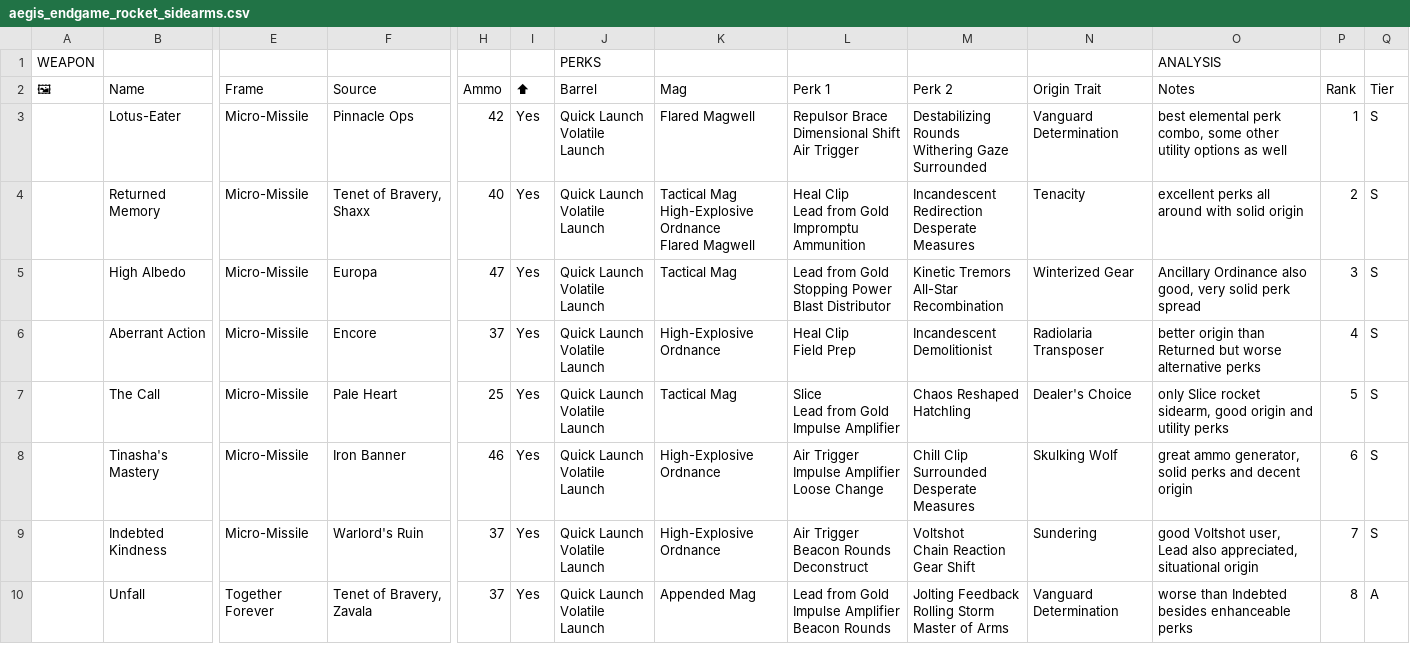
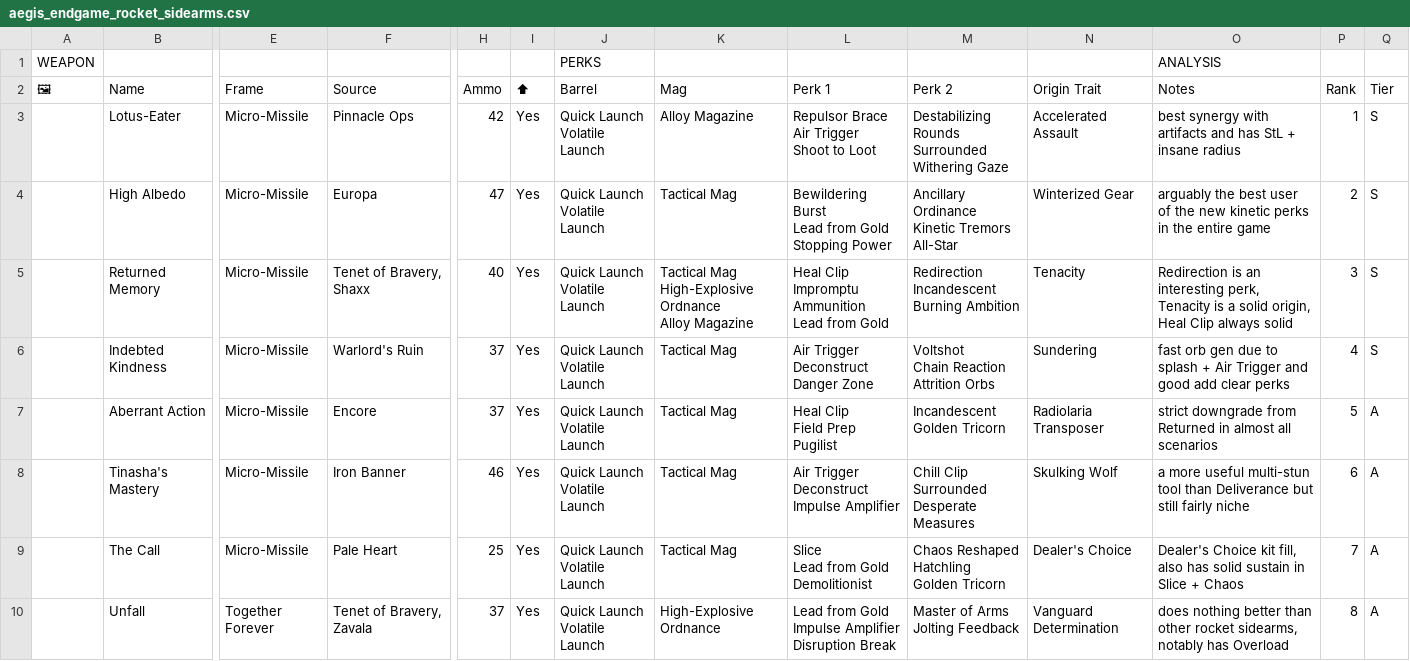
Before and after one commit to JxPv2/Destiny2, a CSV file: dim_wishlists/spreadsheets_to_dim_wishlists_scripts/workbooks_downloaded/aegis_endgame_rocket_sidearms.csv, drawn as a sheet; only a part is shown, gaps mark what is left out; removed rows and columns are numbered as before the commit, all else as after; rows hold the shown columns only; ↵ is a line break in a cell; the diff names each change by its address in the sheet, - before the commit and + after, or states it on an @@ line.

```diff
--- a/dim_wishlists/spreadsheets_to_dim_wishlists_scripts/workbooks_downloaded/aegis_endgame_rocket_sidearms.csv
+++ b/dim_wishlists/spreadsheets_to_dim_wishlists_scripts/workbooks_downloaded/aegis_endgame_rocket_sidearms.csv
-K3 (Mag): Flared Magwell
+K3 (Mag): Alloy Magazine
-L3 (Perk 1): Repulsor Brace ↵ Dimensional Shift ↵ Air Trigger
+L3 (Perk 1): Repulsor Brace ↵ Air Trigger ↵ Shoot to Loot
-M3 (Perk 2): Destabilizing Rounds ↵ Withering Gaze ↵ Surrounded
+M3 (Perk 2): Destabilizing Rounds ↵ Surrounded ↵ Withering Gaze
-N3 (Origin Trait): Vanguard Determination
+N3 (Origin Trait): Accelerated Assault
-O3 (Notes): best elemental perk combo, some other utility options as well
+O3 (Notes): best synergy with artifacts and has StL + insane radius
-row 4:  | Returned Memory | Micro-Missile | Tenet of Bravery, Shaxx | 40 | Yes | Quick Launch ↵ Volatile Launch | Tactical Mag ↵ High-Explosive Ordnance ↵ Flared Magwell | Heal Clip ↵ Lead from Gold ↵ Impromptu Ammunition | Incandescent ↵ Redirection ↵ Desperate Measures | Tenacity | excellent perks all around with solid origin | 2 | S
-L4 (Perk 1): Lead from Gold ↵ Stopping Power ↵ Blast Distributor
+L4 (Perk 1): Bewildering Burst ↵ Lead from Gold ↵ Stopping Power
-M4 (Perk 2): Kinetic Tremors ↵ All-Star ↵ Recombination
+M4 (Perk 2): Ancillary Ordinance ↵ Kinetic Tremors ↵ All-Star
-O4 (Notes): Ancillary Ordinance also good, very solid perk spread
+O4 (Notes): arguably the best user of the new kinetic perks in the entire game
-P4 (Rank): 3
+P4 (Rank): 2
+row 5:  | Returned Memory | Micro-Missile | Tenet of Bravery, Shaxx | 40 | Yes | Quick Launch ↵ Volatile Launch | Tactical Mag ↵ High-Explosive Ordnance ↵ Alloy Magazine | Heal Clip ↵ Impromptu Ammunition ↵ Lead from Gold | Redirection ↵ Incandescent ↵ Burning Ambition | Tenacity | Redirection is an interesting perk, Tenacity is a solid origin, Heal Clip always solid | 3 | S
+row 6:  | Indebted Kindness | Micro-Missile | Warlord's Ruin | 37 | Yes | Quick Launch ↵ Volatile Launch | Tactical Mag | Air Trigger ↵ Deconstruct ↵ Danger Zone | Voltshot ↵ Chain Reaction ↵ Attrition Orbs | Sundering | fast orb gen due to splash + Air Trigger and good add clear perks | 4 | S
-K7 (Mag): High-Explosive Ordnance
+K7 (Mag): Tactical Mag
-L7 (Perk 1): Heal Clip ↵ Field Prep
+L7 (Perk 1): Heal Clip ↵ Field Prep ↵ Pugilist
-M7 (Perk 2): Incandescent ↵ Demolitionist
+M7 (Perk 2): Incandescent ↵ Golden Tricorn
-O7 (Notes): better origin than Returned but worse alternative perks
+O7 (Notes): strict downgrade from Returned in almost all scenarios
-P7 (Rank): 4
+P7 (Rank): 5
-Q7 (Tier): S
+Q7 (Tier): A
-row 7:  | The Call | Micro-Missile | Pale Heart | 25 | Yes | Quick Launch ↵ Volatile Launch | Tactical Mag | Slice ↵ Lead from Gold ↵ Impulse Amplifier | Chaos Reshaped ↵ Hatchling | Dealer's Choice | only Slice rocket sidearm, good origin and utility perks | 5 | S
-K8 (Mag): High-Explosive Ordnance
+K8 (Mag): Tactical Mag
-L8 (Perk 1): Air Trigger ↵ Impulse Amplifier ↵ Loose Change
+L8 (Perk 1): Air Trigger ↵ Deconstruct ↵ Impulse Amplifier
-O8 (Notes): great ammo generator, solid perks and decent origin
+O8 (Notes): a more useful multi-stun tool than Deliverance but still fairly niche
-Q8 (Tier): S
+Q8 (Tier): A
-row 9:  | Indebted Kindness | Micro-Missile | Warlord's Ruin | 37 | Yes | Quick Launch ↵ Volatile Launch | High-Explosive Ordnance | Air Trigger ↵ Beacon Rounds ↵ Deconstruct | Voltshot ↵ Chain Reaction ↵ Gear Shift | Sundering | good Voltshot user, Lead also appreciated, situational origin | 7 | S
+row 9:  | The Call | Micro-Missile | Pale Heart | 25 | Yes | Quick Launch ↵ Volatile Launch | Tactical Mag | Slice ↵ Lead from Gold ↵ Demolitionist | Chaos Reshaped ↵ Hatchling ↵ Golden Tricorn | Dealer's Choice | Dealer's Choice kit fill, also has solid sustain in Slice + Chaos | 7 | A
-K10 (Mag): Appended Mag
+K10 (Mag): High-Explosive Ordnance
-L10 (Perk 1): …Impulse Amplifier ↵ Beacon Rounds
+L10 (Perk 1): …Impulse Amplifier ↵ Disruption Break
-M10 (Perk 2): Jolting Feedback ↵ Rolling Storm ↵ Master of Arms
+M10 (Perk 2): Master of Arms ↵ Jolting Feedback
-O10 (Notes): worse than Indebted besides enhanceable perks
+O10 (Notes): does nothing better than other rocket sidearms, notably has Overload
```
Also changed, not shown: dim_wishlists/spreadsheets_to_dim_wishlists_scripts/workbooks_downloaded/aegis_endgame_hgls.csv, dim_wishlists/spreadsheets_to_dim_wishlists_scripts/workbooks_downloaded/aegis_endgame_lfrs.csv, 33 other files.
